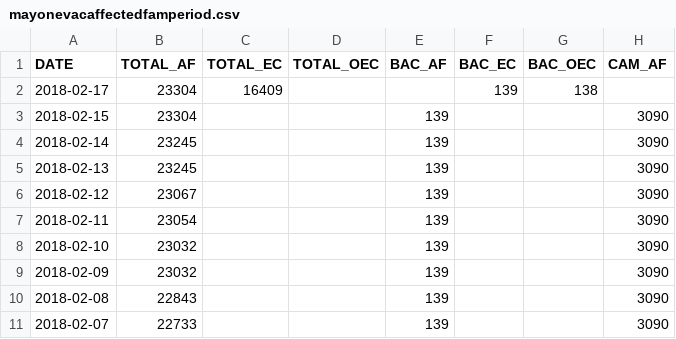
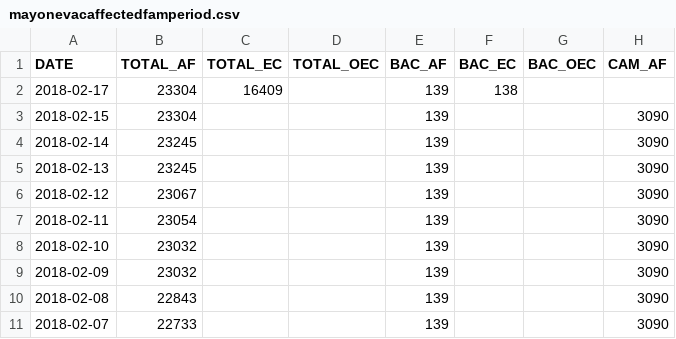
Before and after one commit to jmbangate/code4d, a CSV file: data/mayon/mayonevacaffectedfamperiod.csv, drawn as a sheet; only a part is shown; the diff names each change by its address in the sheet, - before the commit and + after, or states it on an @@ line.

Commit message:
Update mayonevacaffectedfamperiod.csv

```diff
--- a/data/mayon/mayonevacaffectedfamperiod.csv
+++ b/data/mayon/mayonevacaffectedfamperiod.csv
-E2 (BAC_AF): (empty)
+E2 (BAC_AF): 139
-F2 (BAC_EC): 139
+F2 (BAC_EC): 138
-G2 (BAC_OEC): 138
+G2 (BAC_OEC): (empty)
```
